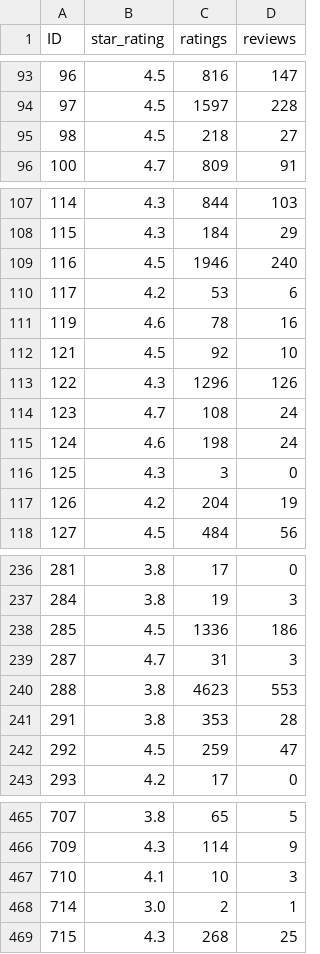
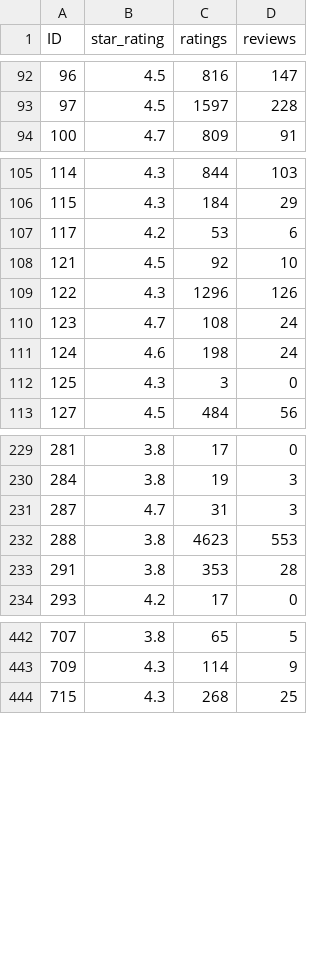
Before and after one commit to martinavrr/CC7220-laptops, a CSV file: source/raw_data/review.csv (was source/processed_data/review.csv), drawn as a sheet; only a part is shown, gaps mark what is left out; the diff covers the shown part only.

```diff
--- a/source/processed_data/review.csv
+++ b/source/raw_data/review.csv
@@ -94,3 +93,2 @@ ID,star_rating,ratings,reviews
 97,4.5,1597,228
-98,4.5,218,27
 100,4.7,809,91
@@ -108,5 +106,3 @@ ID,star_rating,ratings,reviews
 115,4.3,184,29
-116,4.5,1946,240
 117,4.2,53,6
-119,4.6,78,16
 121,4.5,92,10
@@ -116,3 +112,2 @@ ID,star_rating,ratings,reviews
 125,4.3,3,0
-126,4.2,204,19
 127,4.5,484,56
@@ -237,3 +230,2 @@ ID,star_rating,ratings,reviews
 284,3.8,19,3
-285,4.5,1336,186
 287,4.7,31,3
@@ -241,3 +233,2 @@ ID,star_rating,ratings,reviews
 291,3.8,353,28
-292,4.5,259,47
 293,4.2,17,0
@@ -466,4 +443,2 @@ ID,star_rating,ratings,reviews
 709,4.3,114,9
-710,4.1,10,3
-714,3.0,2,1
 715,4.3,268,25
```
Also changed, not shown: 1 added row and 23 removed rows elsewhere in this file, source/raw_data/cpu.csv, source/raw_data/laptop_data.csv, 10 other files.
